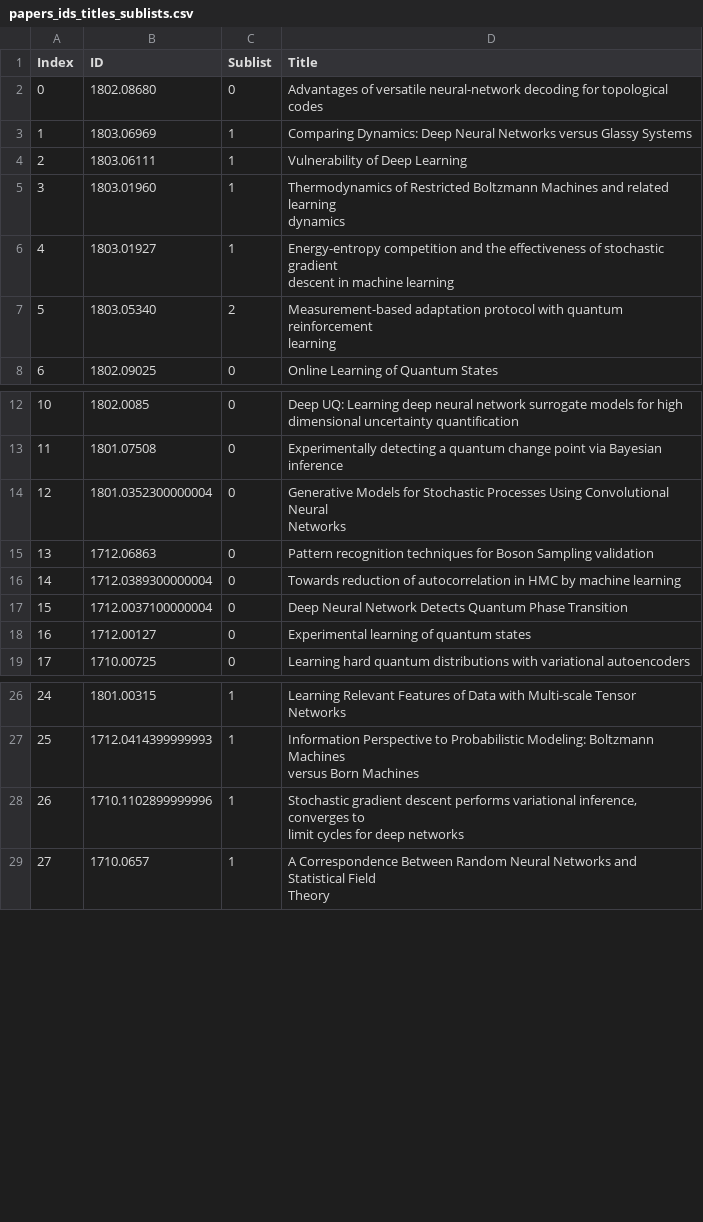
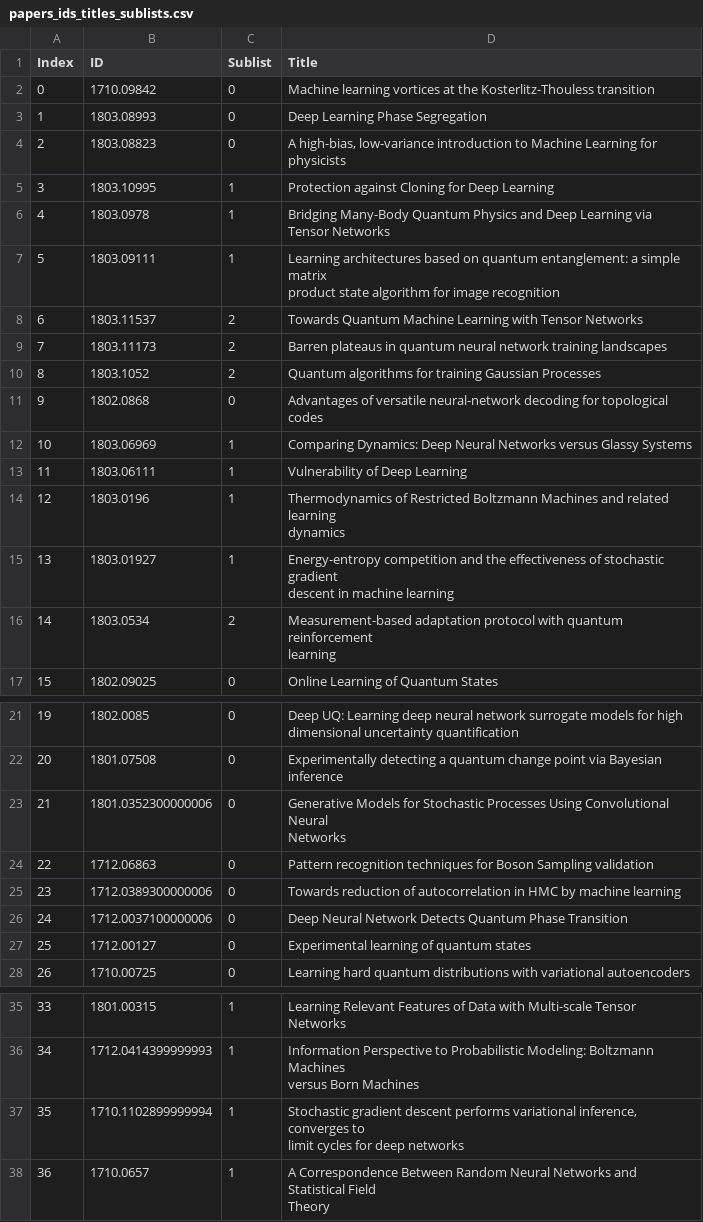
Before and after one commit to physicsml/physicsml-archive, a CSV file: develop/content/pages/papers_ids_titles_sublists.csv, drawn as a sheet; only a part is shown, gaps mark what is left out; addresses are those after the commit; ↵ is a line break in a cell; the diff covers the shown part only; the diff names each change by its address in the sheet, - before the commit and + after, or states it on an @@ line.

Commit message:
papers update

```diff
--- a/develop/content/pages/papers_ids_titles_sublists.csv
+++ b/develop/content/pages/papers_ids_titles_sublists.csv
+row 2: 0 | 1710.09842 | 0 | Machine learning vortices at the Kosterlitz-Thouless transition
+row 3: 1 | 1803.08993 | 0 | Deep Learning Phase Segregation
+row 4: 2 | 1803.08823 | 0 | A high-bias, low-variance introduction to Machine Learning for ↵ physicists
+row 5: 3 | 1803.10995 | 1 | Protection against Cloning for Deep Learning
+row 6: 4 | 1803.0978 | 1 | Bridging Many-Body Quantum Physics and Deep Learning via Tensor Networks
+row 7: 5 | 1803.09111 | 1 | Learning architectures based on quantum entanglement: a simple matrix ↵ product state algorithm for image recognition
+row 8: 6 | 1803.11537 | 2 | Towards Quantum Machine Learning with Tensor Networks
+row 9: 7 | 1803.11173 | 2 | Barren plateaus in quantum neural network training landscapes
+row 10: 8 | 1803.1052 | 2 | Quantum algorithms for training Gaussian Processes
@@ column A (Index) renumbered from row 11 down @@
-B11 (ID): 1802.08680
+B11 (ID): 1802.0868
-B14 (ID): 1803.01960
+B14 (ID): 1803.0196
-B16 (ID): 1803.05340
+B16 (ID): 1803.0534
-B23 (ID): 1801.0352300000004
+B23 (ID): 1801.0352300000006
-B25 (ID): 1712.0389300000004
+B25 (ID): 1712.0389300000006
-B26 (ID): 1712.0037100000004
+B26 (ID): 1712.0037100000006
-B37 (ID): 1710.1102899999996
+B37 (ID): 1710.1102899999994
```
Also changed, not shown: 2 edited cells elsewhere in this file, 4 other files.
